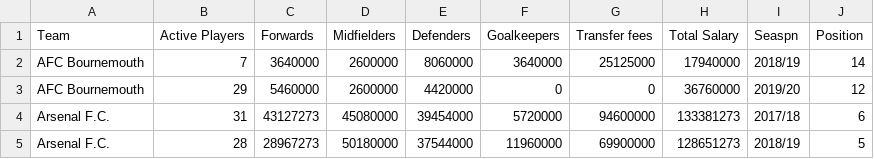
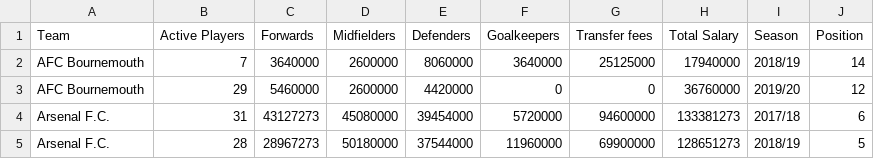
Before and after one commit to UzairCity/DataVI, a CSV file: PL_Wage_Bill.csv, drawn as a sheet; only a part is shown.

Commit message:
Fixed season typo

```diff
--- a/PL_Wage_Bill.csv
+++ b/PL_Wage_Bill.csv
@@ -1,2 +1,2 @@
-Team,Active Players,Forwards,Midfielders,Defenders,Goalkeepers,Transfer fees,Total Salary,Seaspn,Position
+Team,Active Players,Forwards,Midfielders,Defenders,Goalkeepers,Transfer fees,Total Salary,Season,Position
 AFC Bournemouth,7,3640000,2600000,8060000,3640000,25125000,17940000,2018/19,14
```
